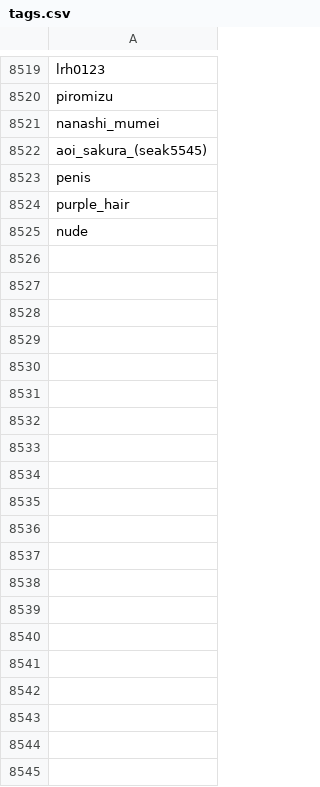
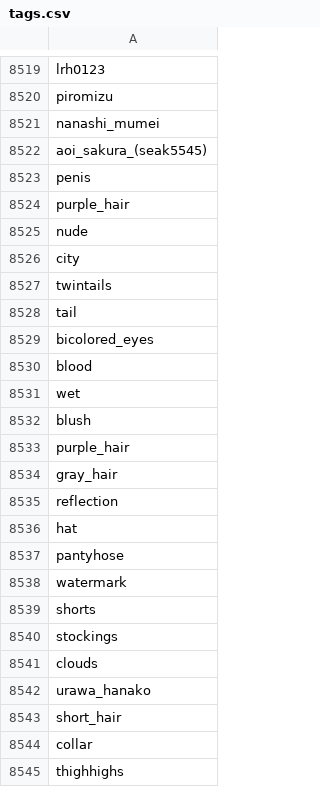
Before and after one commit to PCCAG/konachan_fetcher, a CSV file: k_spider/tags.csv, drawn as a sheet; only a part is shown, gaps mark what is left out; the diff covers the shown part only; the diff names each change by its address in the sheet, - before the commit and + after, or states it on an @@ line.

```diff
--- a/k_spider/tags.csv
+++ b/k_spider/tags.csv
+row 8526: city
+row 8527: twintails
+row 8528: tail
+row 8529: bicolored_eyes
+row 8530: blood
+row 8531: wet
+row 8532: blush
+row 8533: purple_hair
+row 8534: gray_hair
+row 8535: reflection
+row 8536: hat
+row 8537: pantyhose
+row 8538: watermark
+row 8539: shorts
+row 8540: stockings
+row 8541: clouds
+row 8542: urawa_hanako
+row 8543: short_hair
+row 8544: collar
+row 8545: thighhighs
```
Also changed, not shown: 59 added rows elsewhere in this file, Data/tags.csv, k_spider/newkimg.csv, 23 other files.
